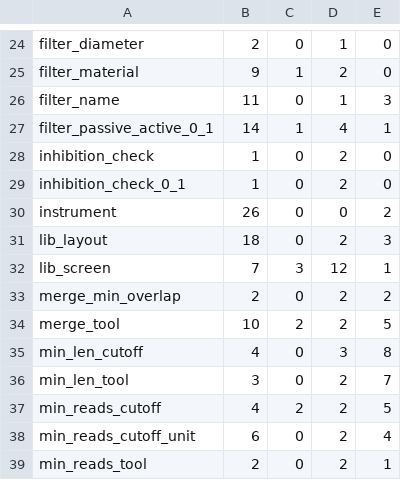
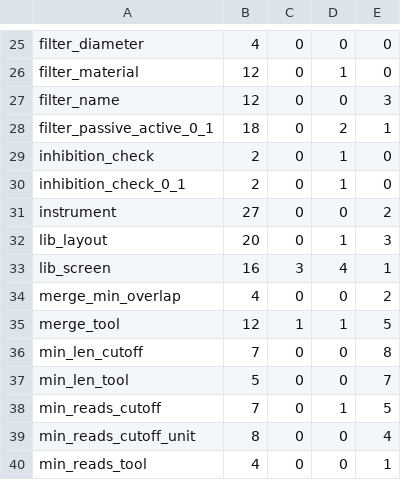
Before and after one commit to FAIR-eDNA/FAIRe-Galaxy, a TSV file: tools/faire_mapper/method_details/reliability.tsv, drawn as a sheet; only a part is shown, gaps mark what is left out; addresses are those after the commit; the diff covers the shown part only; the diff names each change by its address in the sheet, - before the commit and + after, or states it on an @@ line.

```diff
--- a/tools/faire_mapper/method_details/reliability.tsv
+++ b/tools/faire_mapper/method_details/reliability.tsv
-B25: 2
+B25: 4
-D25: 1
+D25: 0
-B26: 9
+B26: 12
-C26: 1
+C26: 0
-D26: 2
+D26: 1
-B27: 11
+B27: 12
-D27: 1
+D27: 0
-B28: 14
+B28: 18
-C28: 1
+C28: 0
-D28: 4
+D28: 2
-B29:B30: 1
+B29:B30: 2
-D29:D30: 2
+D29:D30: 1
-B31: 26
+B31: 27
-B32: 18
+B32: 20
-D32: 2
+D32: 1
-B33: 7
+B33: 16
-D33: 12
+D33: 4
-B34: 2
+B34: 4
-D34: 2
+D34: 0
-B35: 10
+B35: 12
-C35: 2
+C35: 1
-D35: 2
+D35: 1
-B36: 4
+B36: 7
-D36: 3
+D36: 0
-B37: 3
+B37: 5
-D37: 2
+D37: 0
-B38: 4
+B38: 7
-C38: 2
+C38: 0
-D38: 2
+D38: 1
-B39: 6
+B39: 8
-D39:D40: 2
+D39:D40: 0
-B40: 2
+B40: 4
```
Also changed, not shown: 1 added row and 126 edited cells elsewhere in this file, 2 other files.
